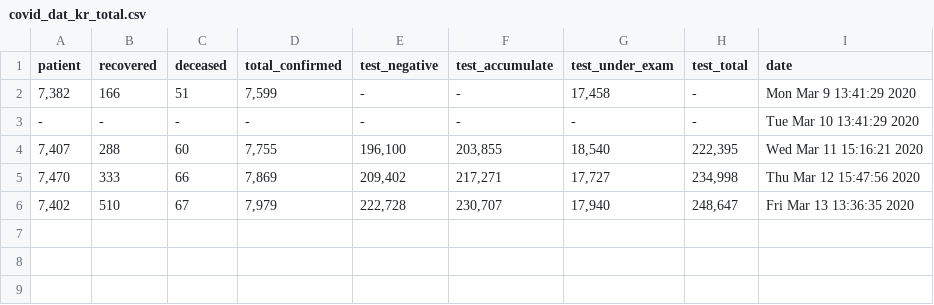
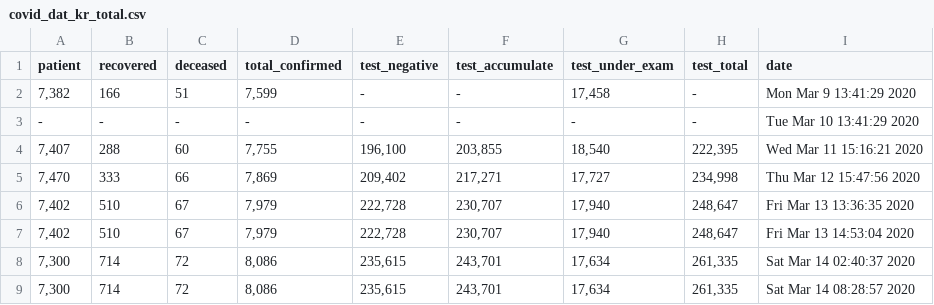
Before and after one commit to KKodiac/Covid19_Stats, a CSV file: Covid-19/Data/Korea/covid_dat_kr_total.csv, drawn as a sheet; the diff names each change by its address in the sheet, - before the commit and + after, or states it on an @@ line.

```diff
--- a/Covid-19/Data/Korea/covid_dat_kr_total.csv
+++ b/Covid-19/Data/Korea/covid_dat_kr_total.csv
+row 7: 7,402 | 510 | 67 | 7,979 | 222,728 | 230,707 | 17,940 | 248,647 | Fri Mar 13 14:53:04 2020
+row 8: 7,300 | 714 | 72 | 8,086 | 235,615 | 243,701 | 17,634 | 261,335 | Sat Mar 14 02:40:37 2020
+row 9: 7,300 | 714 | 72 | 8,086 | 235,615 | 243,701 | 17,634 | 261,335 | Sat Mar 14 08:28:57 2020
```
Also changed, not shown: Covid-19/Data/Korea/covid_dat_kr_region.csv, 9 other files.
